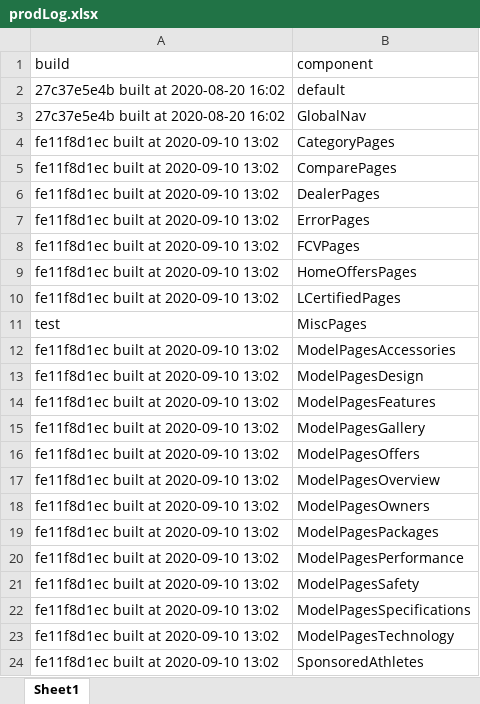
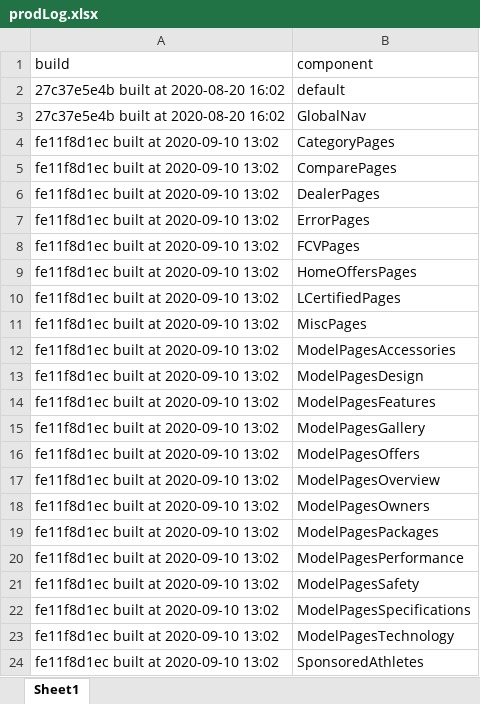
Before and after one commit to will-fregia-tm/katalon_lexc, an Excel workbook: Data Files/prodLog.xlsx, sheet Sheet1, drawn as a sheet; values as stored, in another font and other column widths than the file's, no borders; the diff names each change by its address in the sheet, - before the commit and + after, or states it on an @@ line.

```diff
--- a/Data Files/prodLog.xlsx (sheet Sheet1)
+++ b/Data Files/prodLog.xlsx (sheet Sheet1)
-A11 (build): test
+A11 (build): fe11f8d1ec built at 2020-09-10 13:02
```
Also changed, not shown: Data Files/prodURLs.xlsx, 6 other files.
